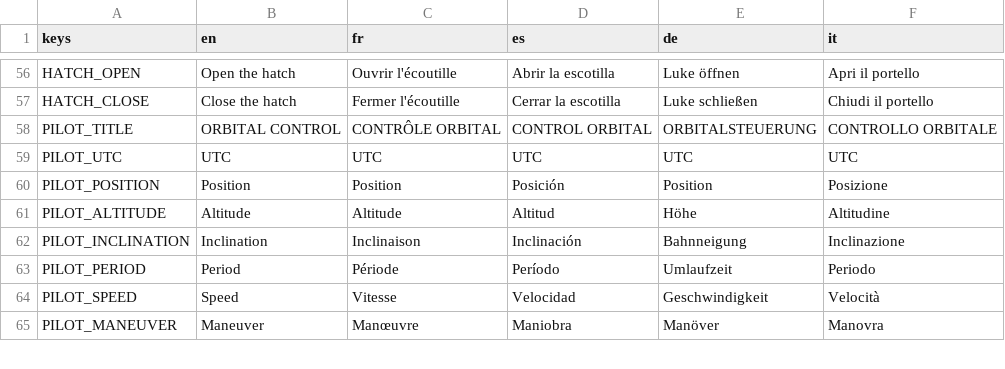
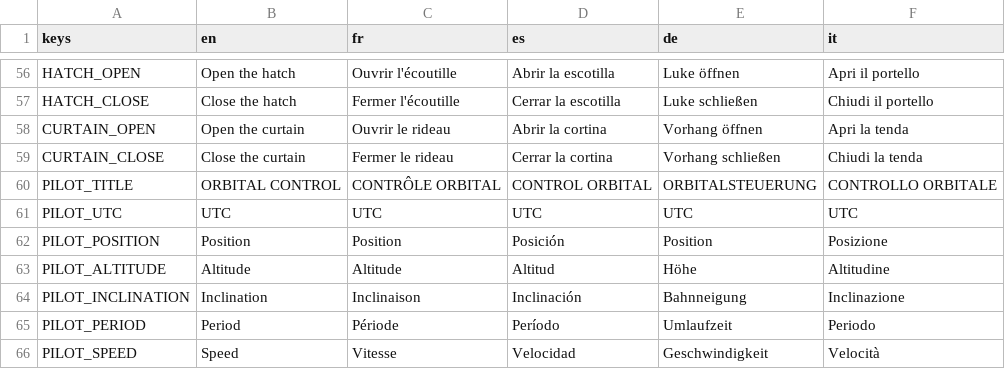
Before and after one commit to karkov2002/starnuke, a CSV file: locale/strings.csv, drawn as a sheet; only a part is shown, gaps mark what is left out; the shorter side is filled out with more unchanged rows.

```diff
--- a/locale/strings.csv
+++ b/locale/strings.csv
@@ -57,2 +57,4 @@ HATCH_OPEN,"Open the hatch","Ouvrir l'écoutille","Abrir la escotilla","Luke öf
 HATCH_CLOSE,"Close the hatch","Fermer l'écoutille","Cerrar la escotilla","Luke schließen","Chiudi il portello"
+CURTAIN_OPEN,"Open the curtain","Ouvrir le rideau","Abrir la cortina","Vorhang öffnen","Apri la tenda"
+CURTAIN_CLOSE,"Close the curtain","Fermer le rideau","Cerrar la cortina","Vorhang schließen","Chiudi la tenda"
 PILOT_TITLE,"ORBITAL CONTROL","CONTRÔLE ORBITAL","CONTROL ORBITAL","ORBITALSTEUERUNG","CONTROLLO ORBITALE"
```
Also changed, not shown: 7 other files.
